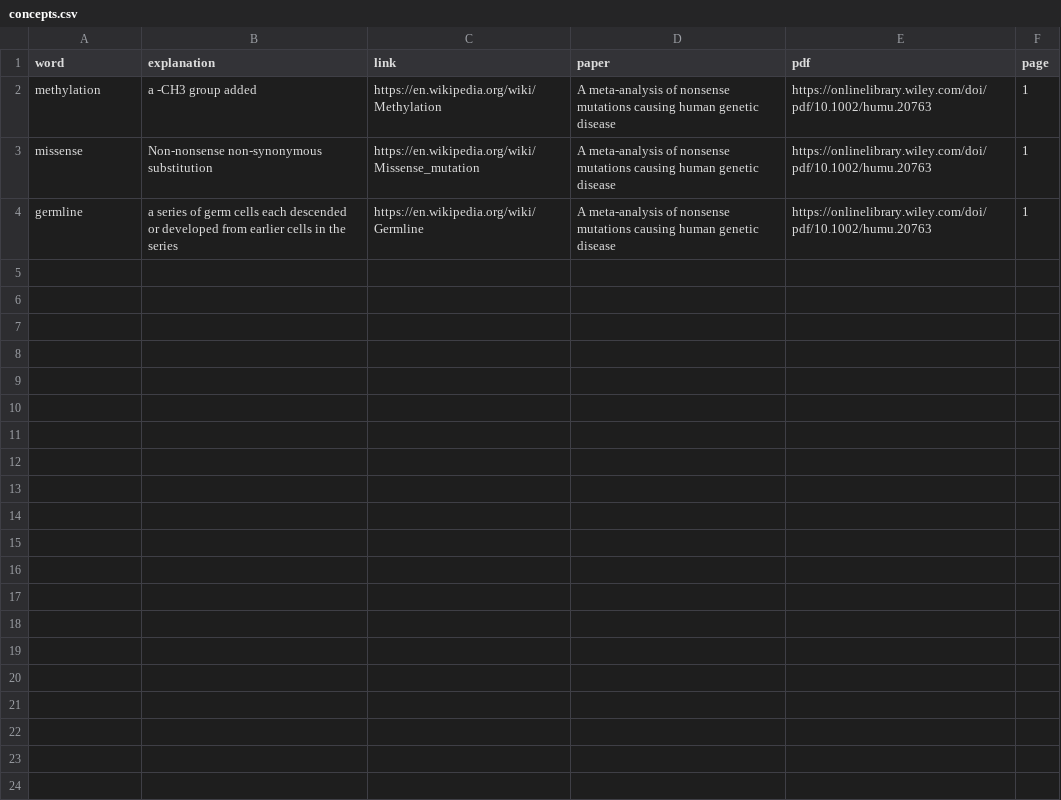
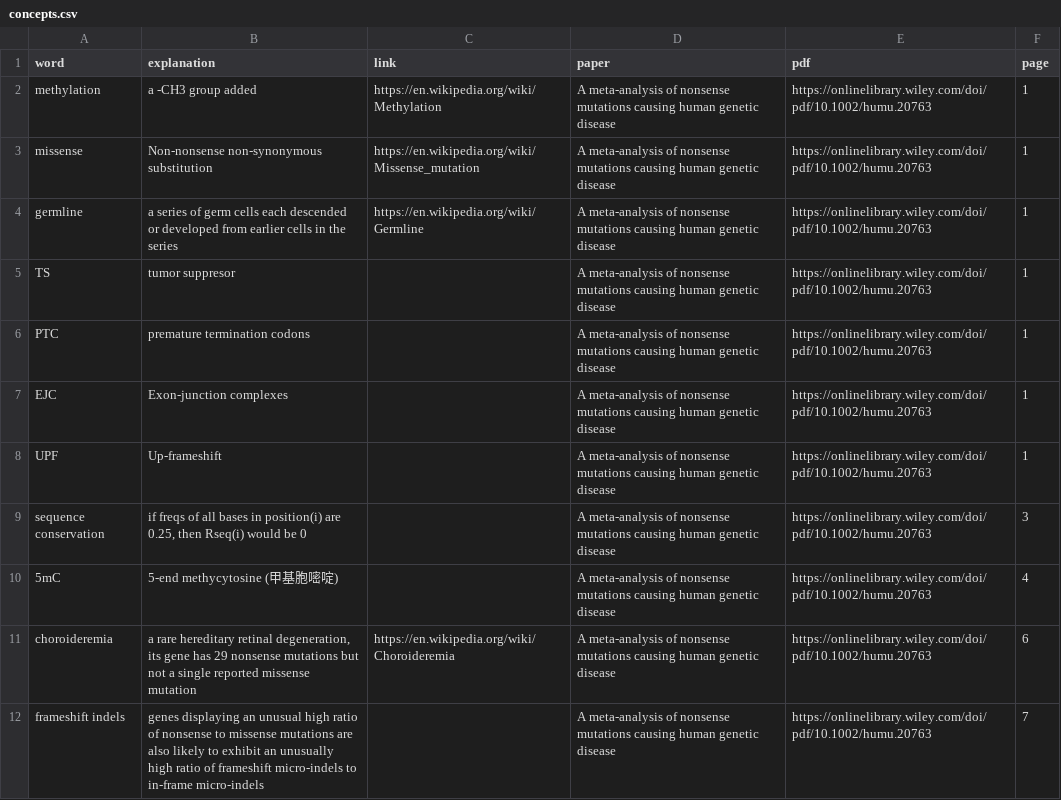
Before and after one commit to Orthologues/BINP39-Visualization-Project, a CSV file: log/concepts.csv, drawn as a sheet; the diff names each change by its address in the sheet, - before the commit and + after, or states it on an @@ line.

```diff
--- a/log/concepts.csv
+++ b/log/concepts.csv
+row 5: TS | tumor suppresor |  | A meta-analysis of nonsense mutations causing human genetic disease | https://onlinelibrary.wiley.com/doi/pdf/10.1002/humu.20763 | 1
+row 6: PTC | premature termination codons |  | A meta-analysis of nonsense mutations causing human genetic disease | https://onlinelibrary.wiley.com/doi/pdf/10.1002/humu.20763 | 1
+row 7: EJC | Exon-junction complexes |  | A meta-analysis of nonsense mutations causing human genetic disease | https://onlinelibrary.wiley.com/doi/pdf/10.1002/humu.20763 | 1
+row 8: UPF | Up-frameshift |  | A meta-analysis of nonsense mutations causing human genetic disease | https://onlinelibrary.wiley.com/doi/pdf/10.1002/humu.20763 | 1
+row 9: sequence conservation | if freqs of all bases in position(i) are 0.25, then Rseq(i) would be 0 |  | A meta-analysis of nonsense mutations causing human genetic disease | https://onlinelibrary.wiley.com/doi/pdf/10.1002/humu.20763 | 3
+row 10: 5mC | 5-end methycytosine (甲基胞嘧啶) |  | A meta-analysis of nonsense mutations causing human genetic disease | https://onlinelibrary.wiley.com/doi/pdf/10.1002/humu.20763 | 4
+row 11: choroideremia | a rare hereditary retinal degeneration, its gene has 29 nonsense mutations but not a single reported missense mutation | https://en.wikipedia.org/wiki/Choroideremia | A meta-analysis of nonsense mutations causing human genetic disease | https://onlinelibrary.wiley.com/doi/pdf/10.1002/humu.20763 | 6
+row 12: frameshift indels | genes displaying an unusual high ratio of nonsense to missense mutations are also likely to exhibit an unusually high ratio of frameshift micro-indels to in-frame micro-indels |  | A meta-analysis of nonsense mutations causing human genetic disease | https://onlinelibrary.wiley.com/doi/pdf/10.1002/humu.20763 | 7
```
Also changed, not shown: 2 other files.
